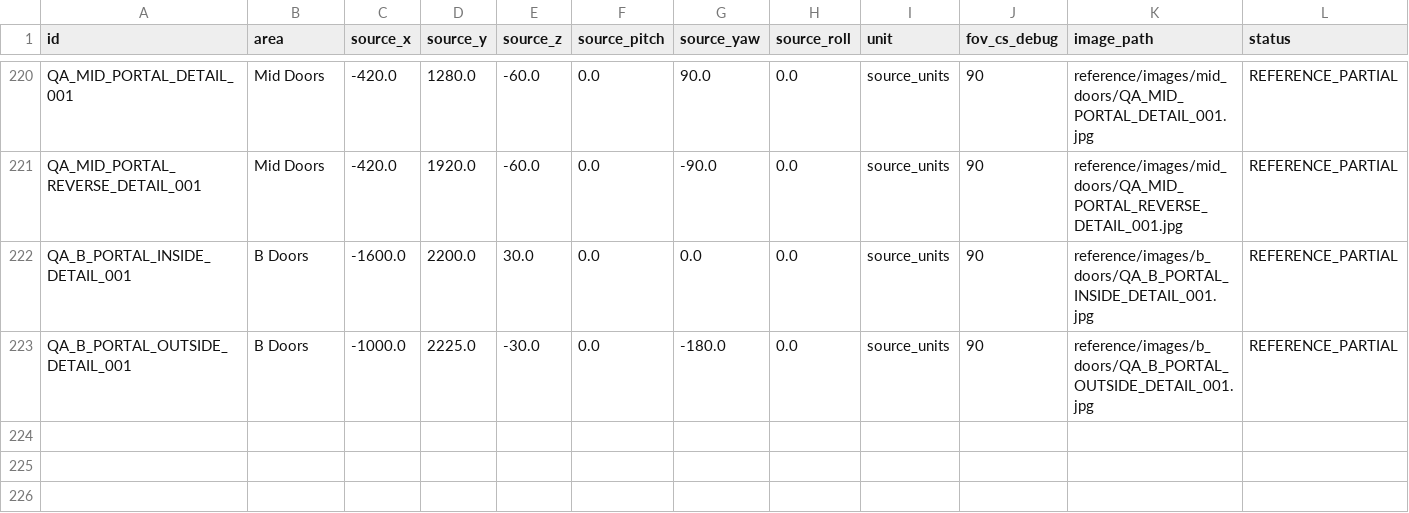
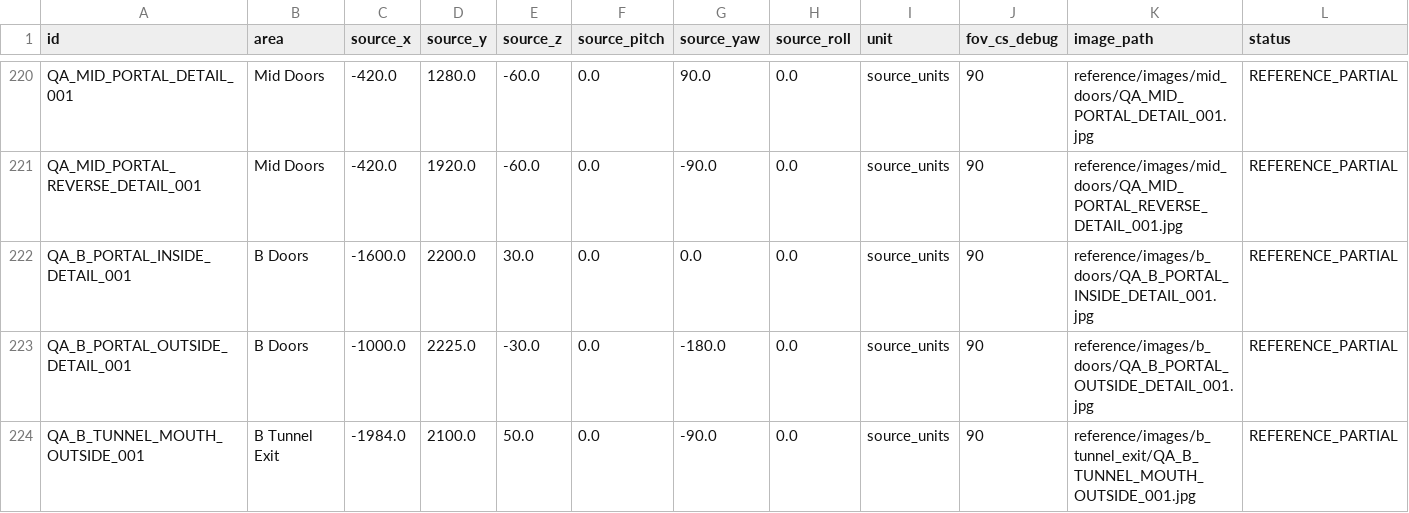
Before and after one commit to raiinman/FN_Dust2, a CSV file: reference/SOURCE_CAMERAS.csv, drawn as a sheet; only a part is shown, gaps mark what is left out; the diff names each change by its address in the sheet, - before the commit and + after, or states it on an @@ line.

```diff
--- a/reference/SOURCE_CAMERAS.csv
+++ b/reference/SOURCE_CAMERAS.csv
+row 224: QA_B_TUNNEL_MOUTH_OUTSIDE_001 | B Tunnel Exit | -1984.0 | 2100.0 | 50.0 | 0.0 | -90.0 | 0.0 | source_units | 90 | reference/images/b_tunnel_exit/QA_B_TUNNEL_MOUTH_OUTSIDE_001.jpg | REFERENCE_PARTIAL
```
Also changed, not shown: reference/ARCHITECTURAL_SECTIONS.csv, reference/MEASUREMENTS.csv, 11 other files.
